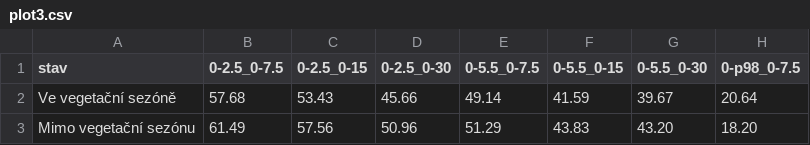
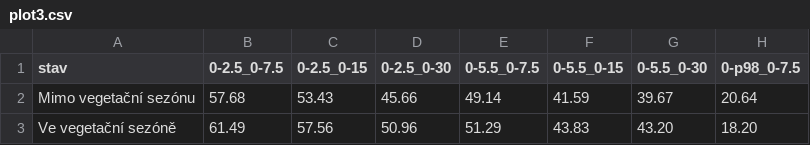
Before and after one commit to VUKOZ-OEL/acuveg_database, a CSV file: _data/lidar/plot3.csv, drawn as a sheet; only a part is shown; the diff names each change by its address in the sheet, - before the commit and + after, or states it on an @@ line.

```diff
--- a/_data/lidar/plot3.csv
+++ b/_data/lidar/plot3.csv
-A2 (stav): Ve vegetační sezóně
+A2 (stav): Mimo vegetační sezónu
-A3 (stav): Mimo vegetační sezónu
+A3 (stav): Ve vegetační sezóně
```
Also changed, not shown: _data/lidar/plot5.csv, 6 other files.
